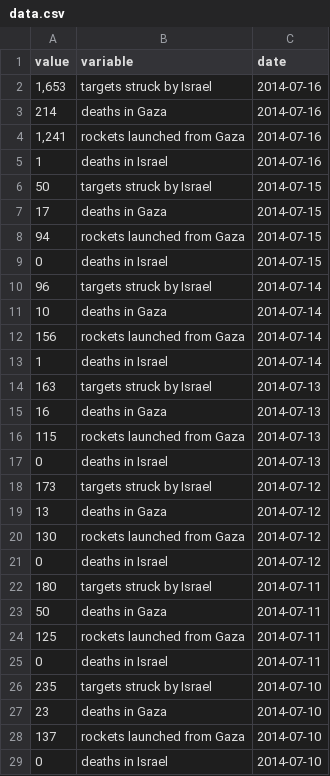
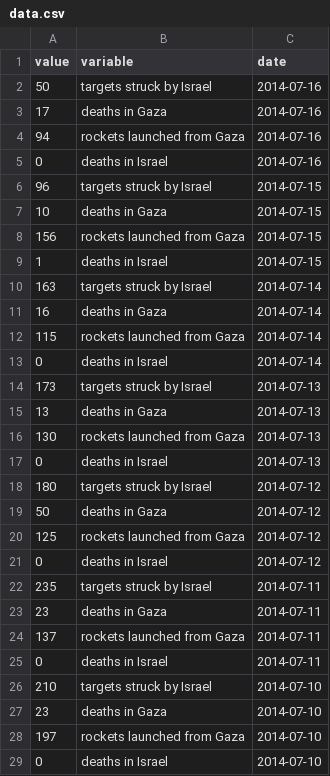
Before and after one commit to luiscape/gaza_toll, a CSV file: data/data.csv, drawn as a sheet; only a part is shown; the diff covers the shown part only.

```diff
--- a/data/data.csv
+++ b/data/data.csv
@@ -1,29 +1,29 @@
 "value","variable","date"
-"1,653","targets struck by Israel","2014-07-16"
-"214","deaths in Gaza","2014-07-16"
-"1,241","rockets launched from Gaza","2014-07-16"
-"1","deaths in Israel","2014-07-16"
-"50","targets struck by Israel","2014-07-15"
-"17","deaths in Gaza","2014-07-15"
-"94","rockets launched from Gaza","2014-07-15"
-"0","deaths in Israel","2014-07-15"
-"96","targets struck by Israel","2014-07-14"
-"10","deaths in Gaza","2014-07-14"
-"156","rockets launched from Gaza","2014-07-14"
-"1","deaths in Israel","2014-07-14"
-"163","targets struck by Israel","2014-07-13"
-"16","deaths in Gaza","2014-07-13"
-"115","rockets launched from Gaza","2014-07-13"
+"50","targets struck by Israel","2014-07-16"
+"17","deaths in Gaza","2014-07-16"
+"94","rockets launched from Gaza","2014-07-16"
+"0","deaths in Israel","2014-07-16"
+"96","targets struck by Israel","2014-07-15"
+"10","deaths in Gaza","2014-07-15"
+"156","rockets launched from Gaza","2014-07-15"
+"1","deaths in Israel","2014-07-15"
+"163","targets struck by Israel","2014-07-14"
+"16","deaths in Gaza","2014-07-14"
+"115","rockets launched from Gaza","2014-07-14"
+"0","deaths in Israel","2014-07-14"
+"173","targets struck by Israel","2014-07-13"
+"13","deaths in Gaza","2014-07-13"
+"130","rockets launched from Gaza","2014-07-13"
 "0","deaths in Israel","2014-07-13"
-"173","targets struck by Israel","2014-07-12"
-"13","deaths in Gaza","2014-07-12"
-"130","rockets launched from Gaza","2014-07-12"
+"180","targets struck by Israel","2014-07-12"
+"50","deaths in Gaza","2014-07-12"
+"125","rockets launched from Gaza","2014-07-12"
 "0","deaths in Israel","2014-07-12"
-"180","targets struck by Israel","2014-07-11"
-"50","deaths in Gaza","2014-07-11"
-"125","rockets launched from Gaza","2014-07-11"
+"235","targets struck by Israel","2014-07-11"
+"23","deaths in Gaza","2014-07-11"
+"137","rockets launched from Gaza","2014-07-11"
 "0","deaths in Israel","2014-07-11"
-"235","targets struck by Israel","2014-07-10"
+"210","targets struck by Israel","2014-07-10"
 "23","deaths in Gaza","2014-07-10"
-"137","rockets launched from Gaza","2014-07-10"
+"197","rockets launched from Gaza","2014-07-10"
 "0","deaths in Israel","2014-07-10"
```
Also changed, not shown: 4 removed rows and 6 edited cells elsewhere in this file, 3 other files.
